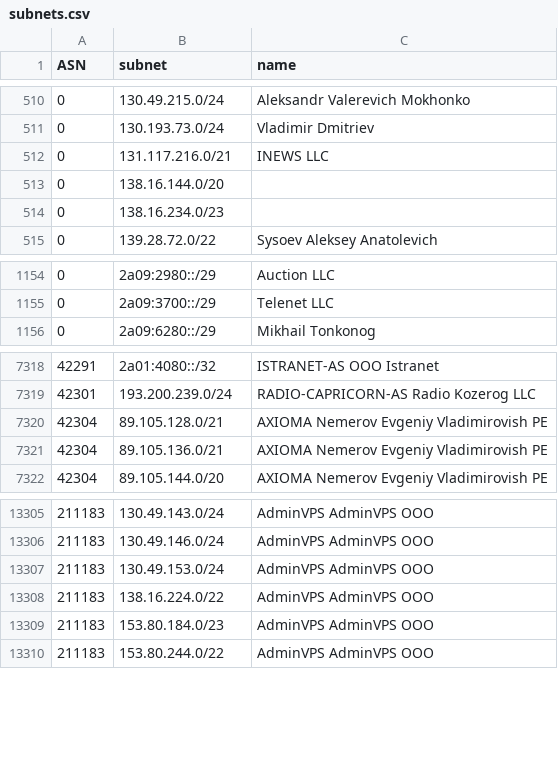
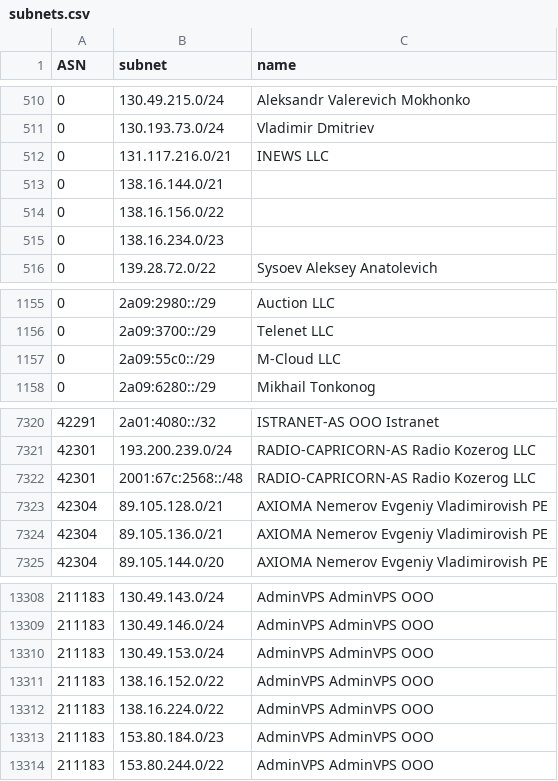
Before and after one commit to esergion/subnets-fetcher, a CSV file: countries/ru/subnets.csv, drawn as a sheet; only a part is shown, gaps mark what is left out.

```diff
--- a/countries/ru/subnets.csv
+++ b/countries/ru/subnets.csv
@@ -512,3 +512,4 @@ ASN,subnet,name
 0,131.117.216.0/21,INEWS LLC
-0,138.16.144.0/20,
+0,138.16.144.0/21,
+0,138.16.156.0/22,
 0,138.16.234.0/23,
@@ -1155,2 +1156,3 @@ ASN,subnet,name
 0,2a09:3700::/29,Telenet LLC
+0,2a09:55c0::/29,M-Cloud LLC
 0,2a09:6280::/29,Mikhail Tonkonog
@@ -7319,2 +7321,3 @@ ASN,subnet,name
 42301,193.200.239.0/24,RADIO-CAPRICORN-AS Radio Kozerog LLC
+42301,2001:67c:2568::/48,RADIO-CAPRICORN-AS Radio Kozerog LLC
 42304,89.105.128.0/21,AXIOMA Nemerov Evgeniy Vladimirovish PE
@@ -13307,2 +13310,3 @@ ASN,subnet,name
 211183,130.49.153.0/24,AdminVPS AdminVPS OOO
+211183,138.16.152.0/22,AdminVPS AdminVPS OOO
 211183,138.16.224.0/22,AdminVPS AdminVPS OOO
```
Also changed, not shown: 2 other files.
